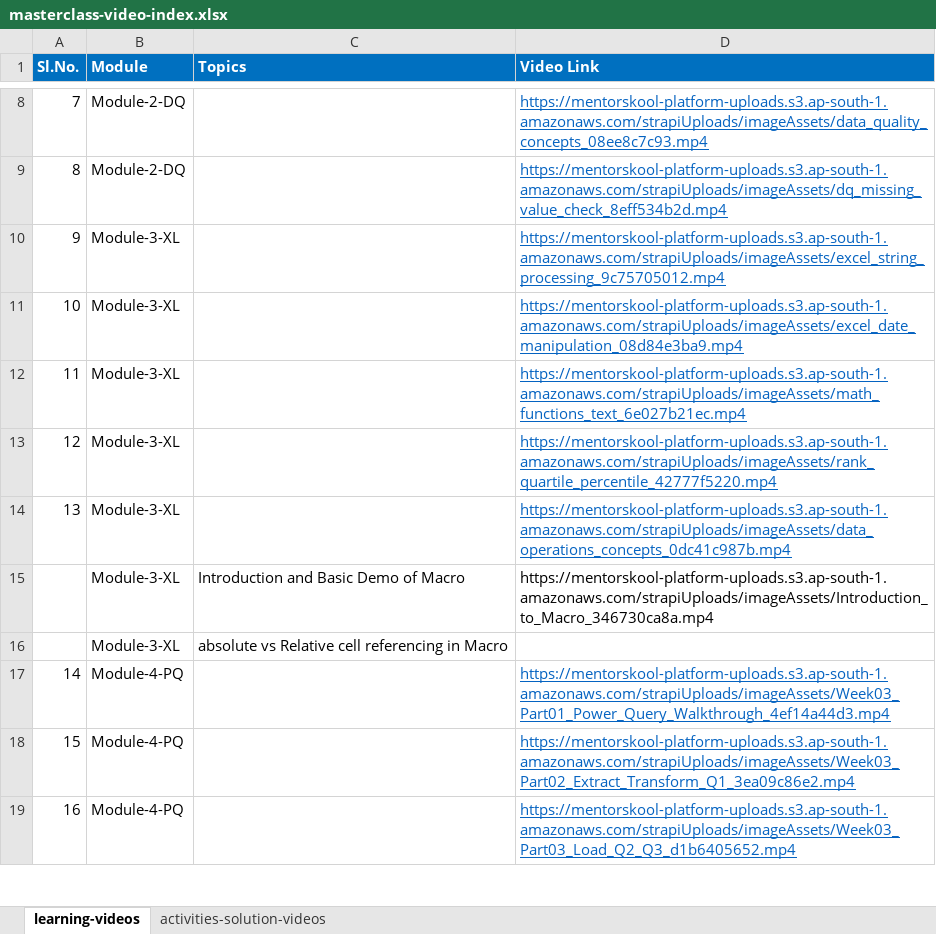
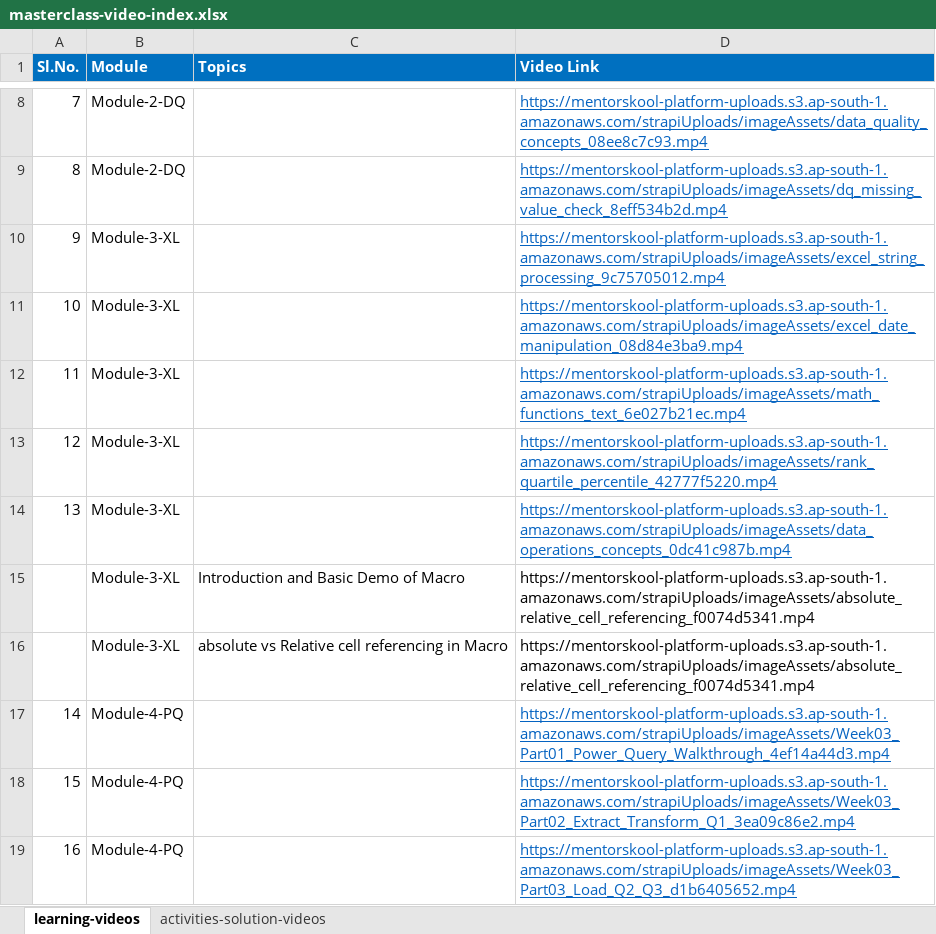
Before and after one commit to mentorskool/data-analyst-masterclass, an Excel workbook: masterclass-video-index.xlsx, sheet learning-videos, drawn as a sheet; only a part is shown, gaps mark what is left out; values as stored, in another font and other column widths than the file's, no borders; the diff names each change by its address in the sheet, - before the commit and + after, or states it on an @@ line.

Commit message:
Added the absolute_relative_cell_referencing video link in mastercalss-video-index file

```diff
--- a/masterclass-video-index.xlsx (sheet learning-videos)
+++ b/masterclass-video-index.xlsx (sheet learning-videos)
-D15 (Video Link): https://mentorskool-platform-uploads.s3.ap-south-1.amazonaws.com/strapiUploads/imageAssets/Introduction_to_Macro_346730ca8a.mp4
+D15 (Video Link): https://mentorskool-platform-uploads.s3.ap-south-1.amazonaws.com/strapiUploads/imageAssets/absolute_relative_cell_referencing_f0074d5341.mp4
-D16 (Video Link): (empty)
+D16 (Video Link): https://mentorskool-platform-uploads.s3.ap-south-1.amazonaws.com/strapiUploads/imageAssets/absolute_relative_cell_referencing_f0074d5341.mp4
```
